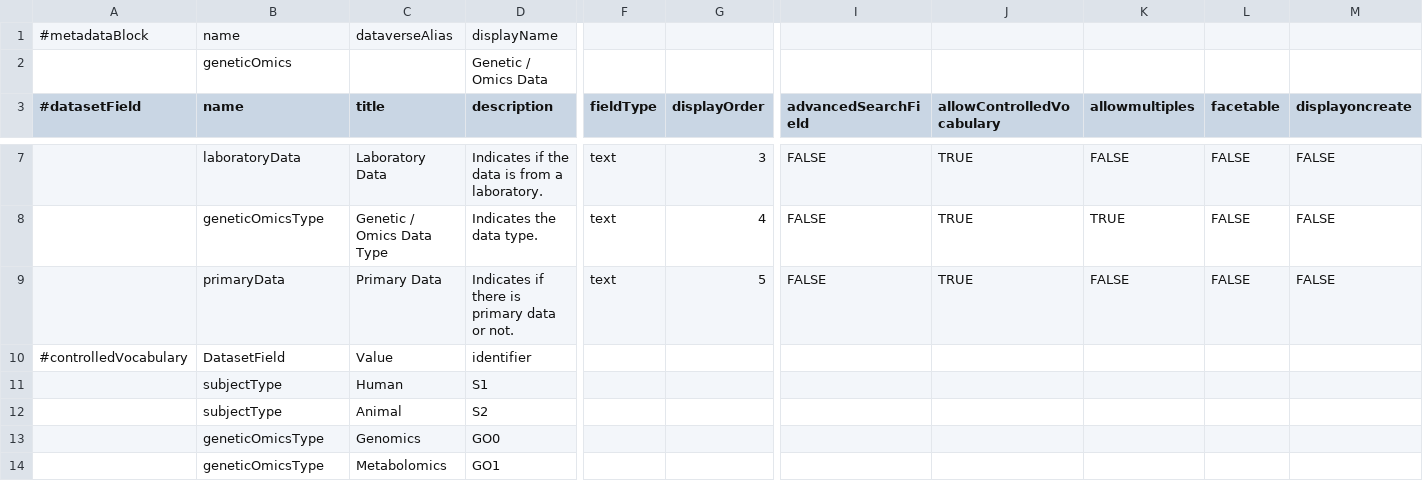
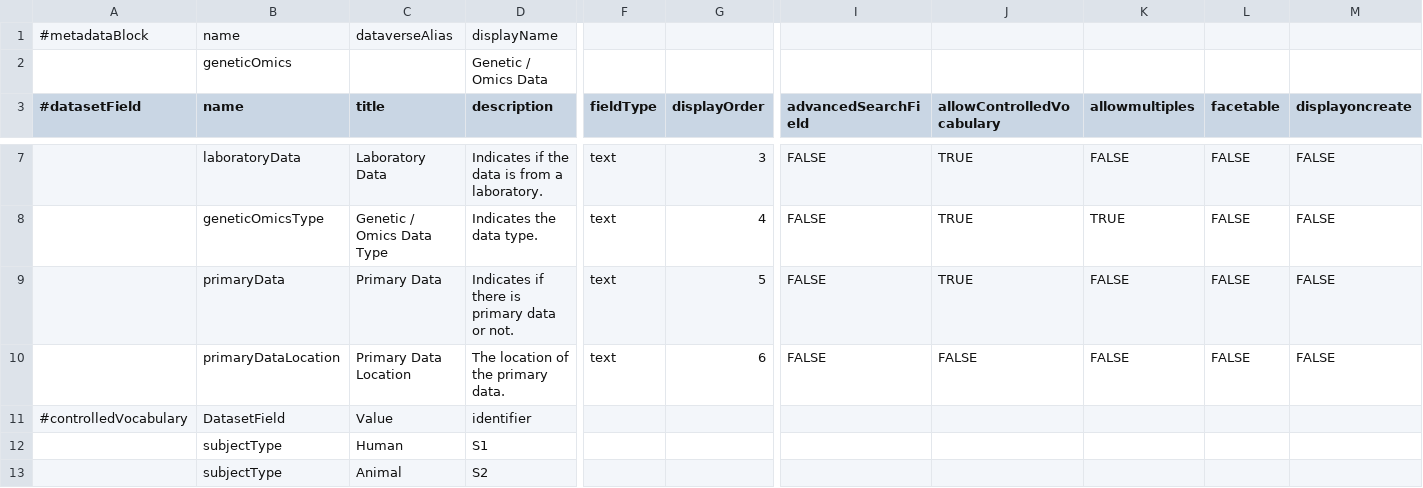
Before and after one commit to LauraHuisintveld/Medical-Metadata-Custom-blocks, a TSV file: GeneticOmicsData.tsv, drawn as a sheet; only a part is shown, gaps mark what is left out; the shorter side is filled out with more unchanged rows; rows hold the shown columns only; the diff names each change by its address in the sheet, - before the commit and + after, or states it on an @@ line.

Commit message:
Update GeneticOmicsData.tsv

```diff
--- a/GeneticOmicsData.tsv
+++ b/GeneticOmicsData.tsv
+row 10:  | primaryDataLocation | Primary Data Location | The location of the primary data. | text | 6 | FALSE | FALSE | FALSE | FALSE | FALSE
```
